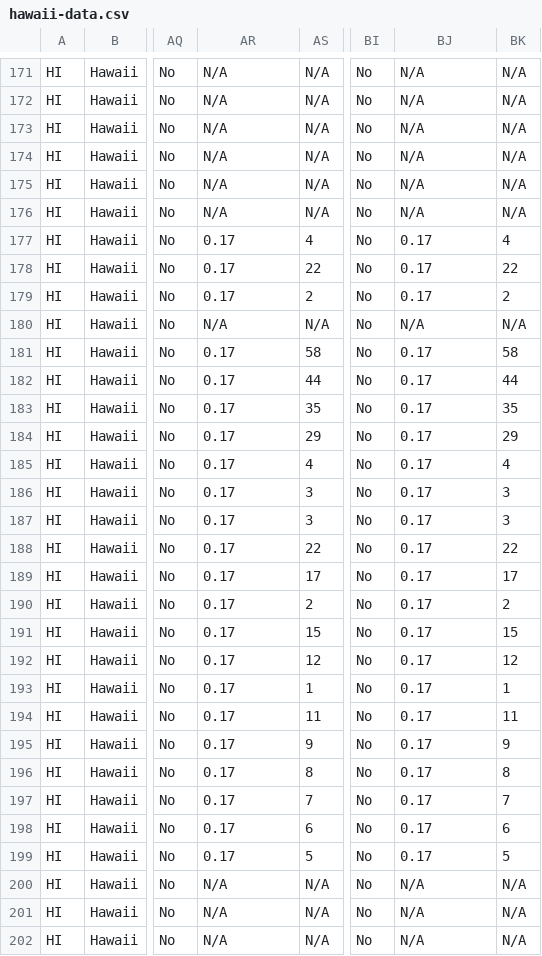
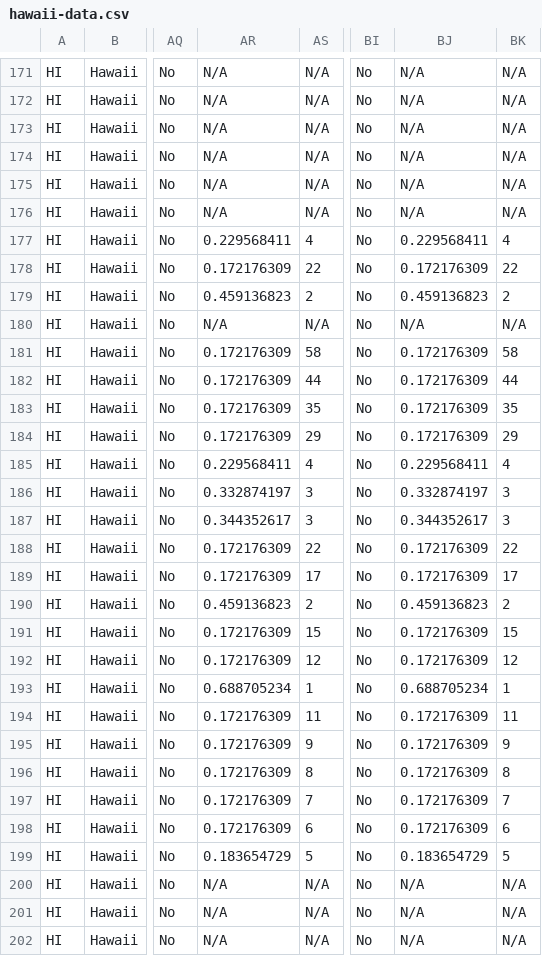
Before and after one commit to kmal808/hi-data, a CSV file: hawaii-data.csv, drawn as a sheet; only a part is shown, gaps mark what is left out; the diff covers the shown part only; the diff names each change by its address in the sheet, - before the commit and + after, or states it on an @@ line.

Commit message:
Merging spreadsheet zoning district data

```diff
--- a/hawaii-data.csv
+++ b/hawaii-data.csv
-AR177: 0.17
+AR177: 0.229568411
-BJ177: 0.17
+BJ177: 0.229568411
-AR178: 0.17
+AR178: 0.172176309
-BJ178: 0.17
+BJ178: 0.172176309
-AR179: 0.17
+AR179: 0.459136823
-BJ179: 0.17
+BJ179: 0.459136823
-AR181:AR184: 0.17
+AR181:AR184: 0.172176309
-BJ181:BJ184: 0.17
+BJ181:BJ184: 0.172176309
-AR185: 0.17
+AR185: 0.229568411
-BJ185: 0.17
+BJ185: 0.229568411
-AR186: 0.17
+AR186: 0.332874197
-BJ186: 0.17
+BJ186: 0.332874197
-AR187: 0.17
+AR187: 0.344352617
-BJ187: 0.17
+BJ187: 0.344352617
-AR188:AR189: 0.17
+AR188:AR189: 0.172176309
-BJ188:BJ189: 0.17
+BJ188:BJ189: 0.172176309
-AR190: 0.17
+AR190: 0.459136823
-BJ190: 0.17
+BJ190: 0.459136823
-AR191:AR192: 0.17
+AR191:AR192: 0.172176309
-BJ191:BJ192: 0.17
+BJ191:BJ192: 0.172176309
-AR193: 0.17
+AR193: 0.688705234
-BJ193: 0.17
+BJ193: 0.688705234
-AR194:AR198: 0.17
+AR194:AR198: 0.172176309
-BJ194:BJ198: 0.17
+BJ194:BJ198: 0.172176309
-AR199: 0.17
+AR199: 0.183654729
-BJ199: 0.17
+BJ199: 0.183654729
```
Also changed, not shown: 66 edited cells elsewhere in this file.
